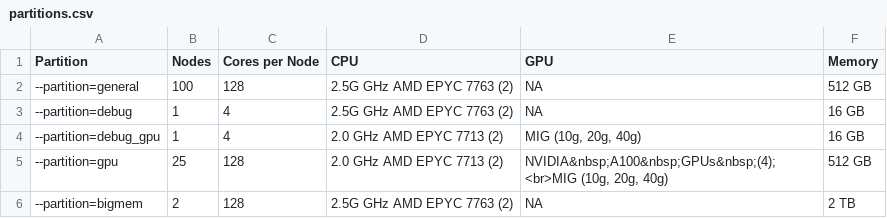
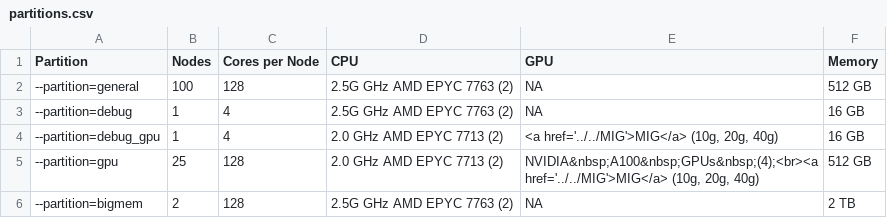
Before and after one commit to Lakshyasaharan5/NJIT-HPC, a CSV file: assets/tables/partitions.csv, drawn as a sheet.

```diff
--- a/assets/tables/partitions.csv
+++ b/assets/tables/partitions.csv
@@ -3,4 +3,4 @@ Partition,Nodes,Cores per Node,CPU,GPU,Memory
 --partition=debug,1,4,2.5G GHz AMD EPYC 7763 (2),NA,16 GB
---partition=debug_gpu,1,4,2.0 GHz AMD EPYC 7713 (2),"MIG (10g, 20g, 40g)",16 GB
---partition=gpu,25,128,2.0 GHz AMD EPYC 7713 (2),"NVIDIA&nbsp;A100&nbsp;GPUs&nbsp;(4);<br>MIG (10g, 20g, 40g)",512 GB
+--partition=debug_gpu,1,4,2.0 GHz AMD EPYC 7713 (2),"<a href='../../MIG'>MIG</a> (10g, 20g, 40g)",16 GB
+--partition=gpu,25,128,2.0 GHz AMD EPYC 7713 (2),"NVIDIA&nbsp;A100&nbsp;GPUs&nbsp;(4);<br><a href='../../MIG'>MIG</a> (10g, 20g, 40g)",512 GB
 --partition=bigmem,2,128,2.5G GHz AMD EPYC 7763 (2),NA,2 TB
```
Also changed, not shown: 2 other files.
